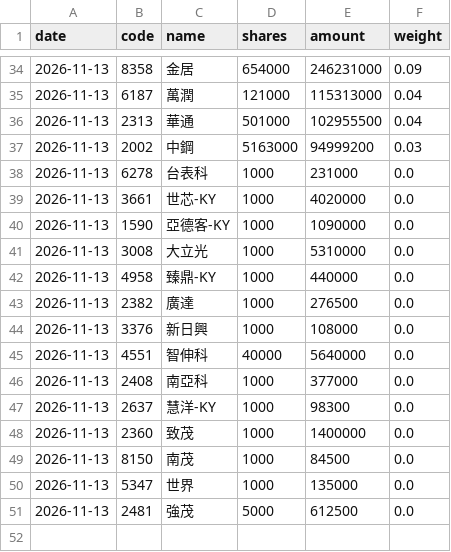
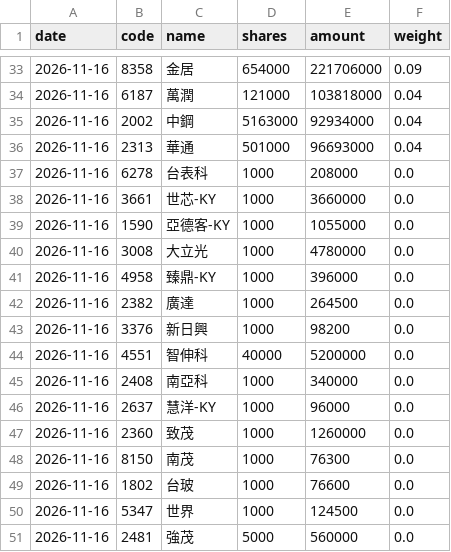
Before and after one commit to jason8745/00981A-tracker, a CSV file: data/latest.csv, drawn as a sheet; only a part is shown, gaps mark what is left out; the diff covers the shown part only.

```diff
--- a/data/latest.csv
+++ b/data/latest.csv
@@ -34,18 +33,19 @@ date,code,name,shares,amount,weight
-2026-11-13,8358,金居,654000,246231000,0.09
-2026-11-13,6187,萬潤,121000,115313000,0.04
-2026-11-13,2313,華通,501000,102955500,0.04
-2026-11-13,2002,中鋼,5163000,94999200,0.03
-2026-11-13,6278,台表科,1000,231000,0.0
-2026-11-13,3661,世芯-KY,1000,4020000,0.0
-2026-11-13,1590,亞德客-KY,1000,1090000,0.0
-2026-11-13,3008,大立光,1000,5310000,0.0
-2026-11-13,4958,臻鼎-KY,1000,440000,0.0
-2026-11-13,2382,廣達,1000,276500,0.0
-2026-11-13,3376,新日興,1000,108000,0.0
-2026-11-13,4551,智伸科,40000,5640000,0.0
-2026-11-13,2408,南亞科,1000,377000,0.0
-2026-11-13,2637,慧洋-KY,1000,98300,0.0
-2026-11-13,2360,致茂,1000,1400000,0.0
-2026-11-13,8150,南茂,1000,84500,0.0
-2026-11-13,5347,世界,1000,135000,0.0
-2026-11-13,2481,強茂,5000,612500,0.0
+2026-11-16,8358,金居,654000,221706000,0.09
+2026-11-16,6187,萬潤,121000,103818000,0.04
+2026-11-16,2002,中鋼,5163000,92934000,0.04
+2026-11-16,2313,華通,501000,96693000,0.04
+2026-11-16,6278,台表科,1000,208000,0.0
+2026-11-16,3661,世芯-KY,1000,3660000,0.0
+2026-11-16,1590,亞德客-KY,1000,1055000,0.0
+2026-11-16,3008,大立光,1000,4780000,0.0
+2026-11-16,4958,臻鼎-KY,1000,396000,0.0
+2026-11-16,2382,廣達,1000,264500,0.0
+2026-11-16,3376,新日興,1000,98200,0.0
+2026-11-16,4551,智伸科,40000,5200000,0.0
+2026-11-16,2408,南亞科,1000,340000,0.0
+2026-11-16,2637,慧洋-KY,1000,96000,0.0
+2026-11-16,2360,致茂,1000,1260000,0.0
+2026-11-16,8150,南茂,1000,76300,0.0
+2026-11-16,1802,台玻,1000,76600,0.0
+2026-11-16,5347,世界,1000,124500,0.0
+2026-11-16,2481,強茂,5000,560000,0.0
```
Also changed, not shown: 1 added row, 2 removed rows and 85 edited cells elsewhere in this file, 4 other files.
